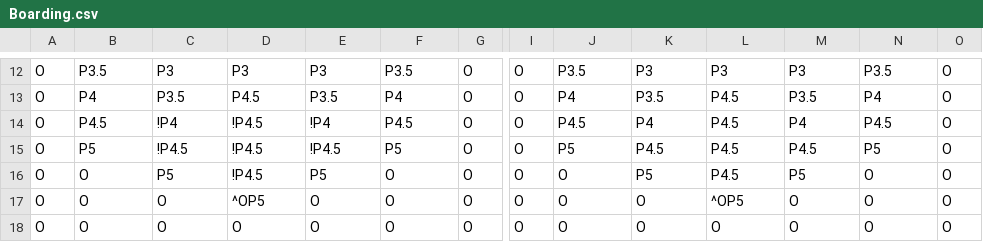
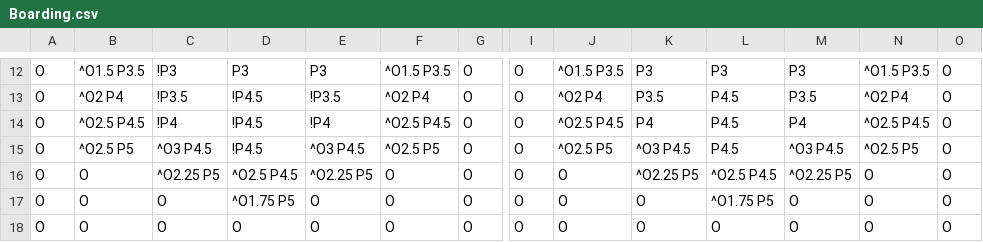
Before and after one commit to Fellowship-of-the-Bus/Draconia-Unity, a CSV file: Assets/maps/Boarding.csv, drawn as a sheet; only a part is shown, gaps mark what is left out; the diff covers the shown part only; the diff names each change by its address in the sheet, - before the commit and + after, or states it on an @@ line.

```diff
--- a/Assets/maps/Boarding.csv
+++ b/Assets/maps/Boarding.csv
-B12: P3.5
+B12: ^O1.5 P3.5
-C12: P3
+C12: !P3
-F12: P3.5
+F12: ^O1.5 P3.5
-J12: P3.5
+J12: ^O1.5 P3.5
-N12: P3.5
+N12: ^O1.5 P3.5
-B13: P4
+B13: ^O2 P4
-C13: P3.5
+C13: !P3.5
-D13: P4.5
+D13: !P4.5
-E13: P3.5
+E13: !P3.5
-F13: P4
+F13: ^O2 P4
-J13: P4
+J13: ^O2 P4
-N13: P4
+N13: ^O2 P4
-B14: P4.5
+B14: ^O2.5 P4.5
-F14: P4.5
+F14: ^O2.5 P4.5
-J14: P4.5
+J14: ^O2.5 P4.5
-N14: P4.5
+N14: ^O2.5 P4.5
-B15: P5
+B15: ^O2.5 P5
-C15: !P4.5
+C15: ^O3 P4.5
-E15: !P4.5
+E15: ^O3 P4.5
-F15: P5
+F15: ^O2.5 P5
-J15: P5
+J15: ^O2.5 P5
-K15: P4.5
+K15: ^O3 P4.5
-M15: P4.5
+M15: ^O3 P4.5
-N15: P5
+N15: ^O2.5 P5
-C16: P5
+C16: ^O2.25 P5
-D16: !P4.5
+D16: ^O2.5 P4.5
-E16: P5
+E16: ^O2.25 P5
-K16: P5
+K16: ^O2.25 P5
-L16: P4.5
+L16: ^O2.5 P4.5
-M16: P5
+M16: ^O2.25 P5
-D17: ^OP5
+D17: ^O1.75 P5
-L17: ^OP5
+L17: ^O1.75 P5
```
Also changed, not shown: 44 edited cells elsewhere in this file, Assets/maps/Harbour.csv, 3 other files.
